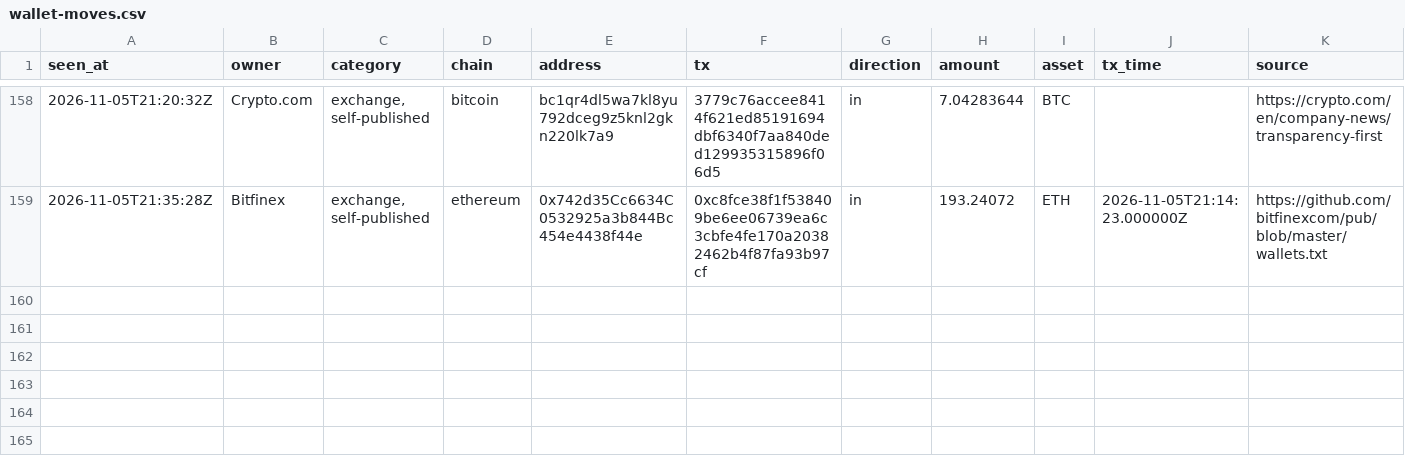
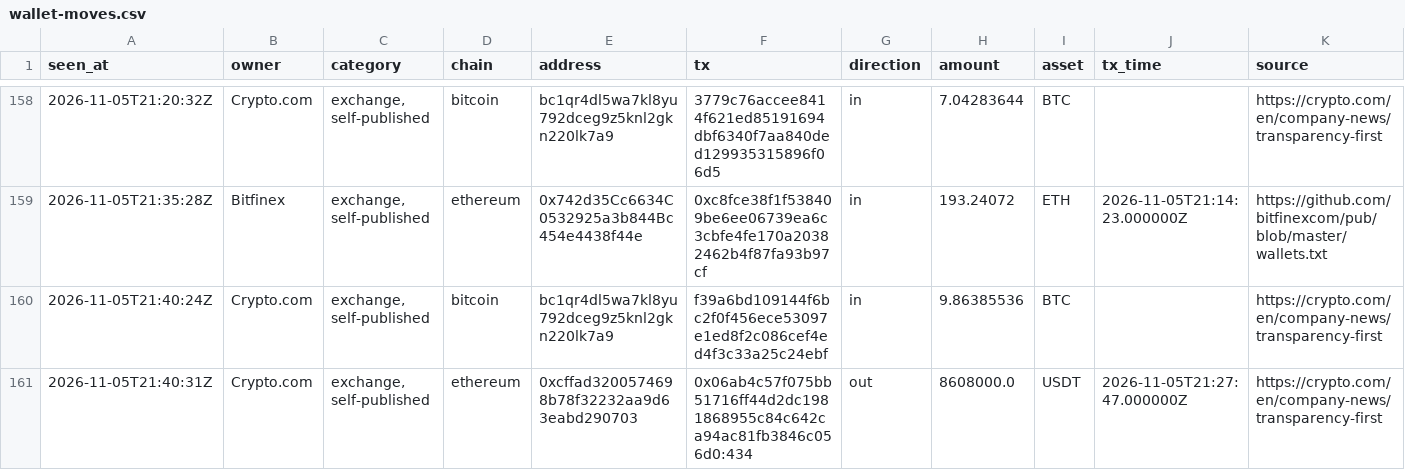
Before and after one commit to hpintojr/crypto-scanner, a CSV file: data/wallet-moves.csv, drawn as a sheet; only a part is shown, gaps mark what is left out; the diff names each change by its address in the sheet, - before the commit and + after, or states it on an @@ line.

```diff
--- a/data/wallet-moves.csv
+++ b/data/wallet-moves.csv
+row 160: 2026-11-05T21:40:24Z | Crypto.com | exchange, self-published | bitcoin | bc1qr4dl5wa7kl8yu792dceg9z5knl2gkn220lk7a9 | f39a6bd109144f6bc2f0f456ece53097e1ed8f2c086cef4ed4f3c33a25c24ebf | in | 9.86385536 | BTC |  | https://crypto.com/en/company-news/transparency-first
+row 161: 2026-11-05T21:40:31Z | Crypto.com | exchange, self-published | ethereum | 0xcffad3200574698b78f32232aa9d63eabd290703 | 0x06ab4c57f075bb51716ff44d2dc1981868955c84c642ca94ac81fb3846c056d0:434 | out | 8608000.0 | USDT | 2026-11-05T21:27:47.000000Z | https://crypto.com/en/company-news/transparency-first
```
Also changed, not shown: 5 other files.
